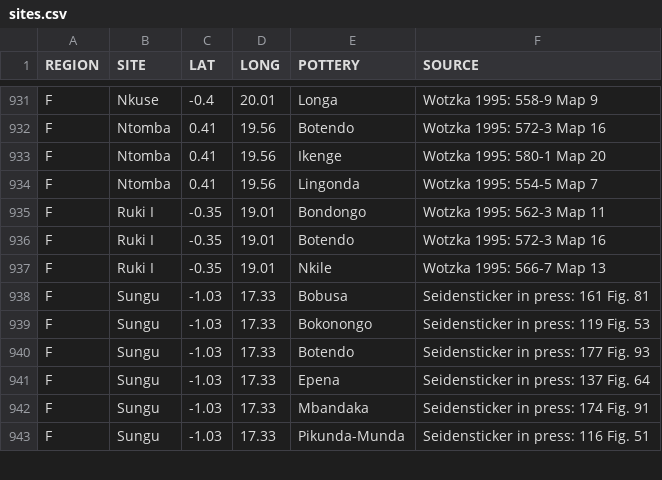
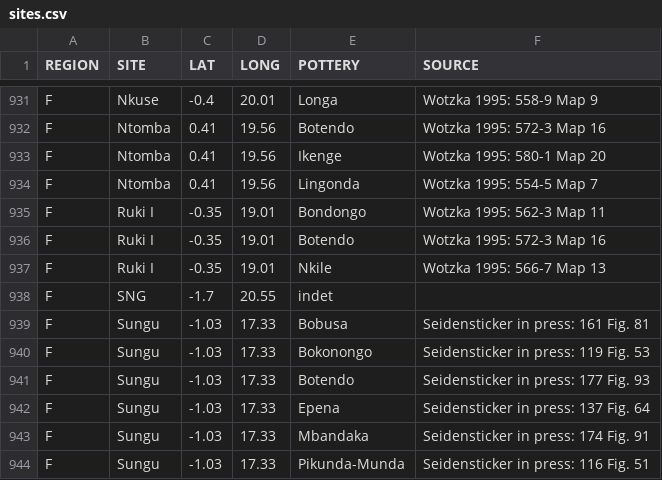
Before and after one commit to dirkseidensticker/aSCAC, a CSV file: sites.csv, drawn as a sheet; only a part is shown, gaps mark what is left out; the diff names each change by its address in the sheet, - before the commit and + after, or states it on an @@ line.

Commit message:
added SNG indet

```diff
--- a/sites.csv
+++ b/sites.csv
+row 938: F | SNG | -1.7 | 20.55 | indet
```
